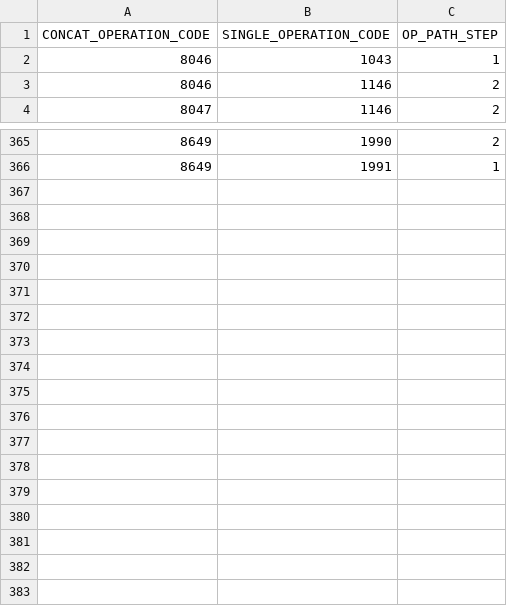
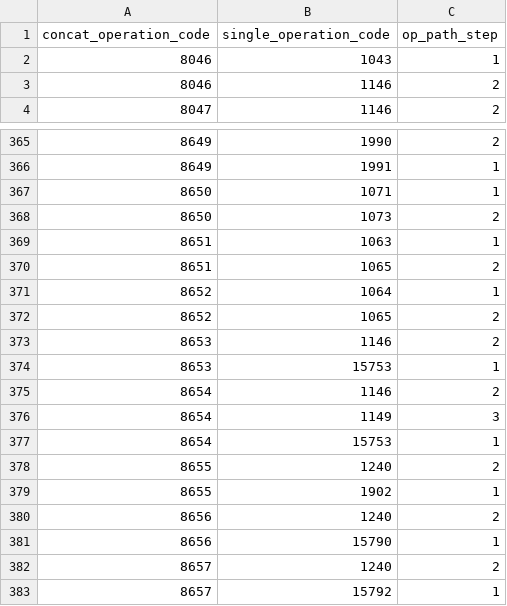
Before and after one commit to OSGeo/libgeotiff, a CSV file: geotiff/libgeotiff/csv/coordinate_operation_path.csv, drawn as a sheet; only a part is shown, gaps mark what is left out; removed rows and columns are numbered as before the commit, all else as after; the diff names each change by its address in the sheet, - before the commit and + after, or states it on an @@ line.

```diff
--- a/geotiff/libgeotiff/csv/coordinate_operation_path.csv
+++ b/geotiff/libgeotiff/csv/coordinate_operation_path.csv
-row 1: CONCAT_OPERATION_CODE | SINGLE_OPERATION_CODE | OP_PATH_STEP
+row 1: concat_operation_code | single_operation_code | op_path_step
+row 367: 8650 | 1071 | 1
+row 368: 8650 | 1073 | 2
+row 369: 8651 | 1063 | 1
+row 370: 8651 | 1065 | 2
+row 371: 8652 | 1064 | 1
+row 372: 8652 | 1065 | 2
+row 373: 8653 | 1146 | 2
+row 374: 8653 | 15753 | 1
+row 375: 8654 | 1146 | 2
+row 376: 8654 | 1149 | 3
+row 377: 8654 | 15753 | 1
+row 378: 8655 | 1240 | 2
+row 379: 8655 | 1902 | 1
+row 380: 8656 | 1240 | 2
+row 381: 8656 | 15790 | 1
+row 382: 8657 | 1240 | 2
+row 383: 8657 | 15792 | 1
```
Also changed, not shown: geotiff/libgeotiff/csv/coordinate_axis.csv, geotiff/libgeotiff/csv/coordinate_axis_name.csv, 7 other files.
